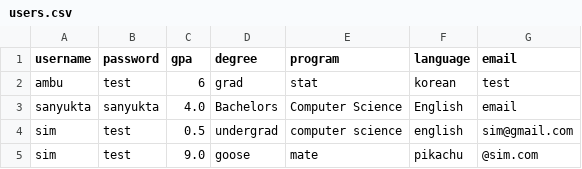
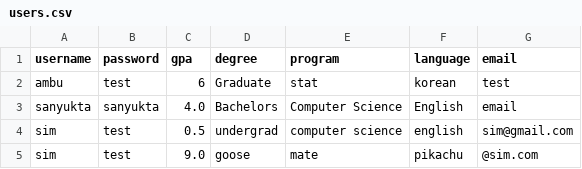
Before and after one commit to muhtasim7/Cost-to-Go-Uoft, a CSV file: Data/users.csv, drawn as a sheet.

```diff
--- a/Data/users.csv
+++ b/Data/users.csv
@@ -1,3 +1,3 @@
 username,password,gpa,degree,program,language,email
-ambu,test,6,grad,stat,korean,test
+ambu,test,6,Graduate,stat,korean,test
 sanyukta,sanyukta,4.0,Bachelors,Computer Science,English, email
```
Also changed, not shown: 1 other file.
